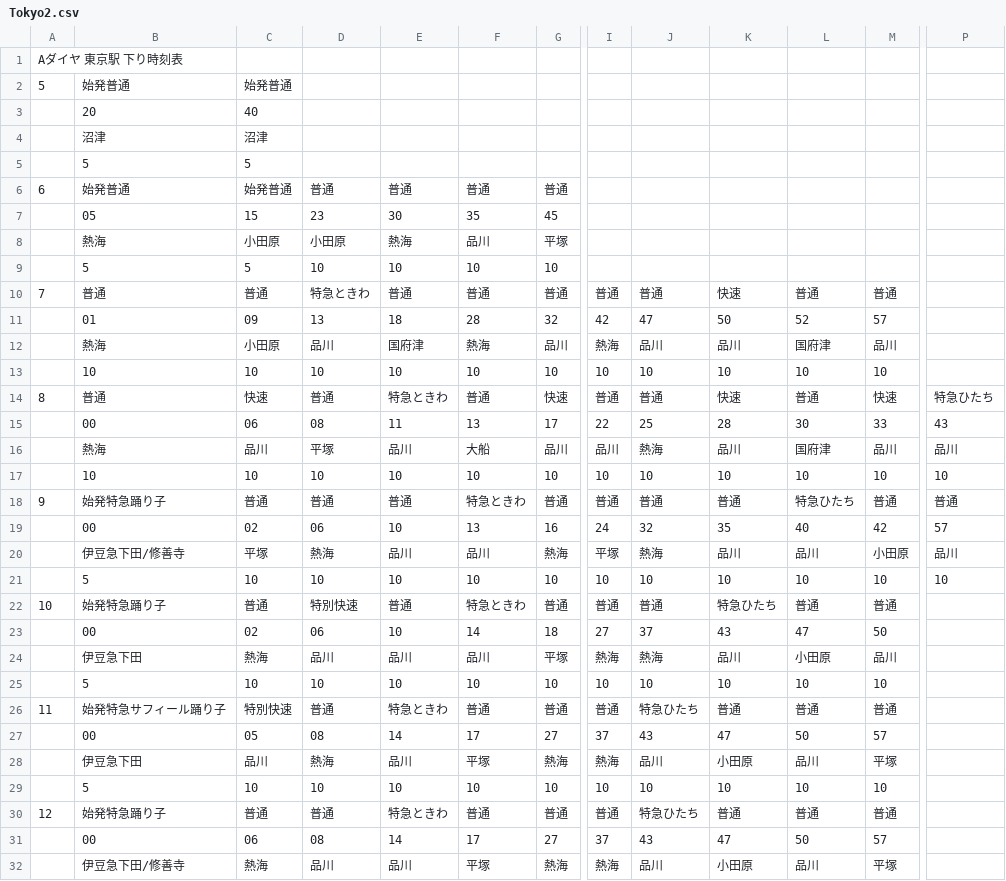
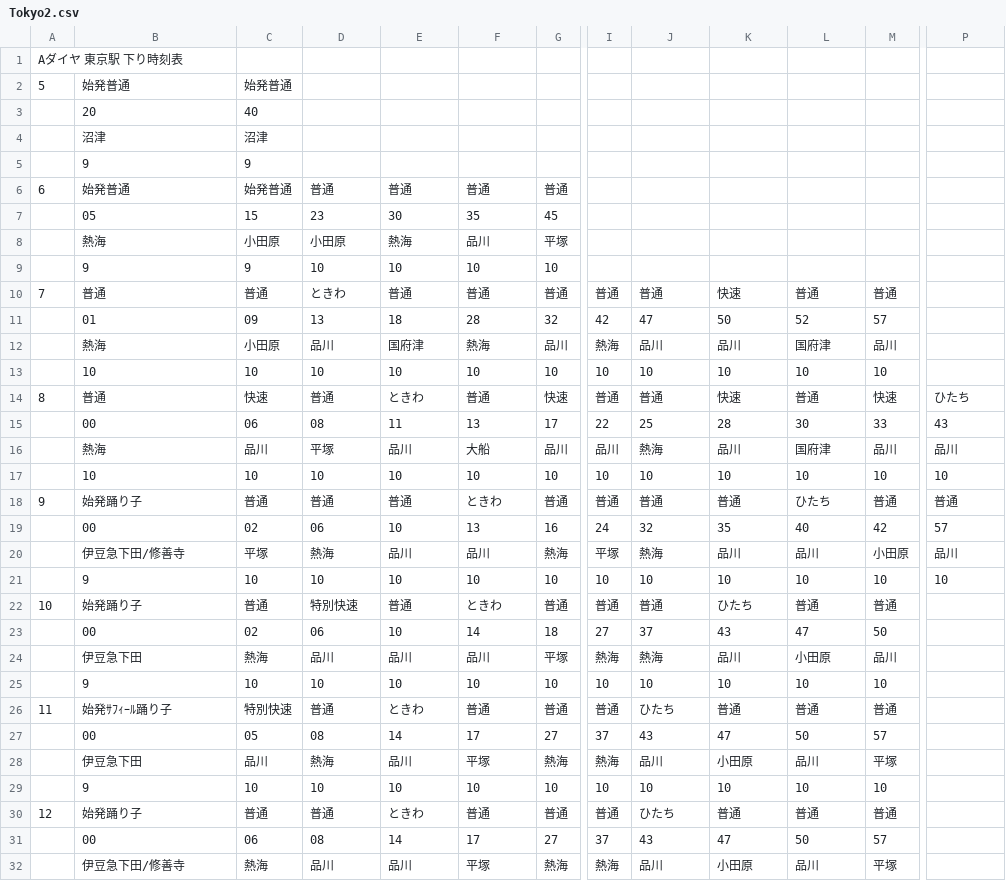
Before and after one commit to penpengrass/departure, a CSV file: csv/JRE/Tokyo2.csv, drawn as a sheet; only a part is shown, gaps mark what is left out; removed rows and columns are numbered as before the commit, all else as after; rows hold the shown columns only; the diff covers the shown part only; the diff names each change by its address in the sheet, - before the commit and + after, or states it on an @@ line.

```diff
--- a/csv/JRE/Tokyo2.csv
+++ b/csv/JRE/Tokyo2.csv
-row 5:  | 5 | 5
+row 5:  | 9 | 9
-B9: 5
+B9: 9
-C9: 5
+C9: 9
-D10: 特急ときわ
+D10: ときわ
-E14: 特急ときわ
+E14: ときわ
-P14: 特急ひたち
+P14: ひたち
-B18: 始発特急踊り子
+B18: 始発踊り子
-F18: 特急ときわ
+F18: ときわ
-L18: 特急ひたち
+L18: ひたち
-B21: 5
+B21: 9
-B22: 始発特急踊り子
+B22: 始発踊り子
-F22: 特急ときわ
+F22: ときわ
-K22: 特急ひたち
+K22: ひたち
-B25: 5
+B25: 9
-B26: 始発特急サフィール踊り子
+B26: 始発ｻﾌｨｰﾙ踊り子
-E26: 特急ときわ
+E26: ときわ
-J26: 特急ひたち
+J26: ひたち
-B29: 5
+B29: 9
-B30: 始発特急踊り子
+B30: 始発踊り子
-E30: 特急ときわ
+E30: ときわ
-J30: 特急ひたち
+J30: ひたち
```
Also changed, not shown: 1 added row, 1 removed row and 53 edited cells elsewhere in this file, csv/JRE/Tokyo1.csv, csv/JRE/yokohama1.csv, 23 other files.
